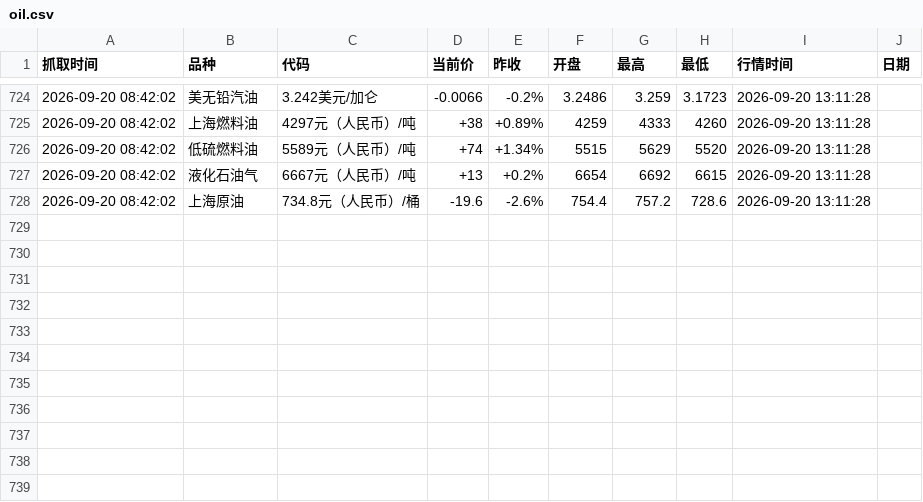
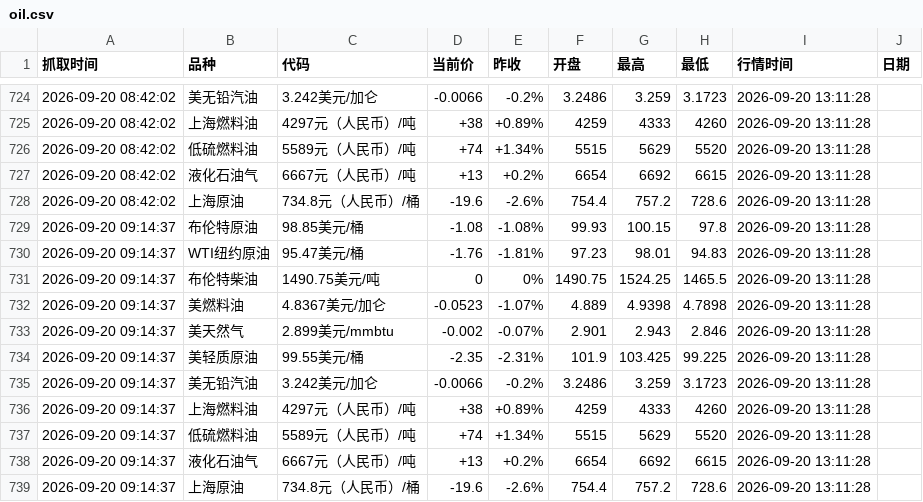
Before and after one commit to no532/Oil-price-update, a CSV file: oil.csv, drawn as a sheet; only a part is shown, gaps mark what is left out; the diff names each change by its address in the sheet, - before the commit and + after, or states it on an @@ line.

```diff
--- a/oil.csv
+++ b/oil.csv
+row 729: 2026-09-20 09:14:37 | 布伦特原油 | 98.85美元/桶 | -1.08 | -1.08% | 99.93 | 100.15 | 97.8 | 2026-09-20 13:11:28
+row 730: 2026-09-20 09:14:37 | WTI纽约原油 | 95.47美元/桶 | -1.76 | -1.81% | 97.23 | 98.01 | 94.83 | 2026-09-20 13:11:28
+row 731: 2026-09-20 09:14:37 | 布伦特柴油 | 1490.75美元/吨 | 0 | 0% | 1490.75 | 1524.25 | 1465.5 | 2026-09-20 13:11:28
+row 732: 2026-09-20 09:14:37 | 美燃料油 | 4.8367美元/加仑 | -0.0523 | -1.07% | 4.889 | 4.9398 | 4.7898 | 2026-09-20 13:11:28
+row 733: 2026-09-20 09:14:37 | 美天然气 | 2.899美元/mmbtu | -0.002 | -0.07% | 2.901 | 2.943 | 2.846 | 2026-09-20 13:11:28
+row 734: 2026-09-20 09:14:37 | 美轻质原油 | 99.55美元/桶 | -2.35 | -2.31% | 101.9 | 103.425 | 99.225 | 2026-09-20 13:11:28
+row 735: 2026-09-20 09:14:37 | 美无铅汽油 | 3.242美元/加仑 | -0.0066 | -0.2% | 3.2486 | 3.259 | 3.1723 | 2026-09-20 13:11:28
+row 736: 2026-09-20 09:14:37 | 上海燃料油 | 4297元（人民币）/吨 | +38 | +0.89% | 4259 | 4333 | 4260 | 2026-09-20 13:11:28
+row 737: 2026-09-20 09:14:37 | 低硫燃料油 | 5589元（人民币）/吨 | +74 | +1.34% | 5515 | 5629 | 5520 | 2026-09-20 13:11:28
+row 738: 2026-09-20 09:14:37 | 液化石油气 | 6667元（人民币）/吨 | +13 | +0.2% | 6654 | 6692 | 6615 | 2026-09-20 13:11:28
+row 739: 2026-09-20 09:14:37 | 上海原油 | 734.8元（人民币）/桶 | -19.6 | -2.6% | 754.4 | 757.2 | 728.6 | 2026-09-20 13:11:28
```
Also changed, not shown: 3 other files.
